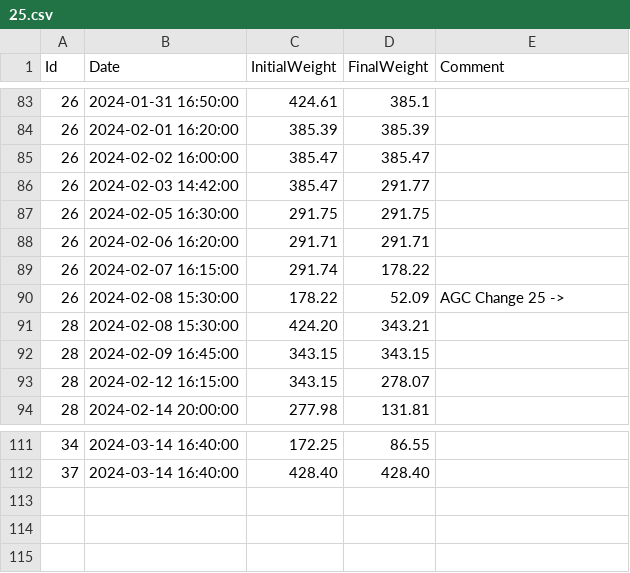
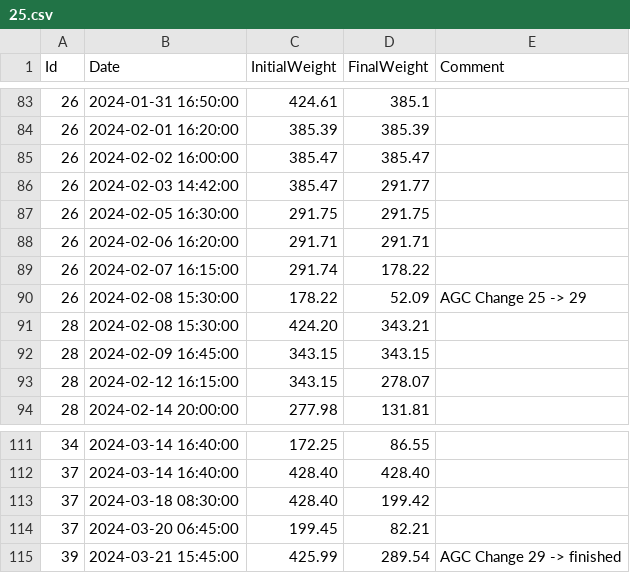
Before and after one commit to umg-minai/vct-or, a CSV file: raw-data/sevoflurane-consumption/25.csv, drawn as a sheet; only a part is shown, gaps mark what is left out.

```diff
--- a/raw-data/sevoflurane-consumption/25.csv
+++ b/raw-data/sevoflurane-consumption/25.csv
@@ -89,3 +89,3 @@ Id,Date,InitialWeight,FinalWeight,Comment
 26,2024-02-07 16:15:00,291.74,178.22,
-26,2024-02-08 15:30:00,178.22,52.09, AGC Change 25 ->
+26,2024-02-08 15:30:00,178.22,52.09, AGC Change 25 -> 29
 28,2024-02-08 15:30:00,424.20,343.21,
@@ -112 +112,4 @@ Id,Date,InitialWeight,FinalWeight,Comment
 37,2024-03-14 16:40:00,428.40,428.40,
+37,2024-03-18 08:30:00,428.40,199.42,
+37,2024-03-20 06:45:00,199.45,82.21,
+39,2024-03-21 15:45:00,425.99,289.54,AGC Change 29 -> finished
```
Also changed, not shown: raw-data/sevoflurane-consumption/21.csv.
